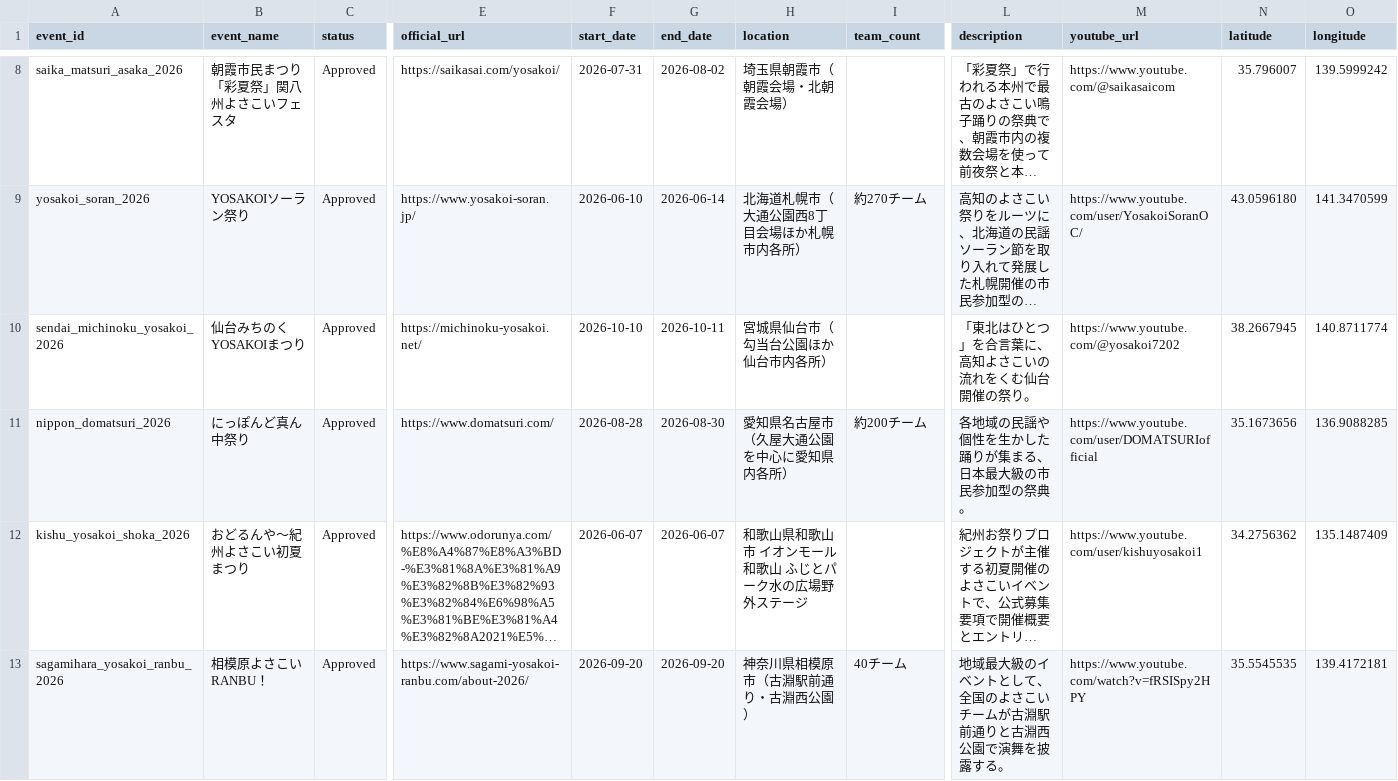
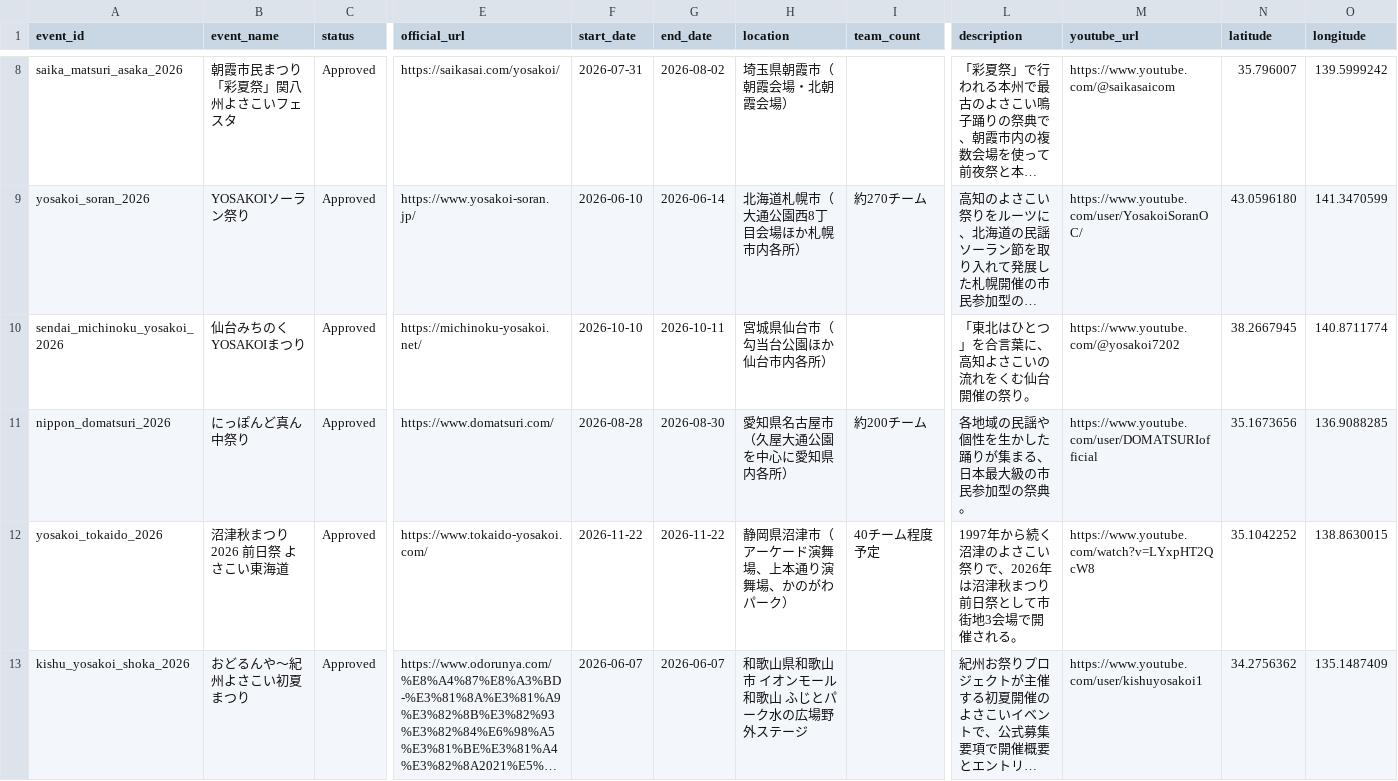
Before and after one commit to Yosakoi-Japan/yosakoi-data-manager, a CSV file: yosakoi_festival.csv, drawn as a sheet; only a part is shown, gaps mark what is left out; the shorter side is filled out with more unchanged rows; long unchanged cells end in …; rows hold the shown columns only; the diff covers the shown part only; the diff names each change by its address in the sheet, - before the commit and + after, or states it on an @@ line.

```diff
--- a/yosakoi_festival.csv
+++ b/yosakoi_festival.csv
+row 12: yosakoi_tokaido_2026 | 沼津秋まつり2026 前日祭 よさこい東海道 | Approved | https://www.tokaido-yosakoi.com/ | 2026-11-22 | 2026-11-22 | 静岡県沼津市（アーケード演舞場、上本通り演舞場、かのがわパーク） | 40チーム程度予定 | 1997年から続く沼津のよさこい祭りで、2026年は沼津秋まつり前日祭として市街地3会場で開催される。 | https://www.youtube.com/watch?v=LYxpHT2QcW8 | 35.1042252 | 138.8630015
```
Also changed, not shown: 4 added rows elsewhere in this file.
